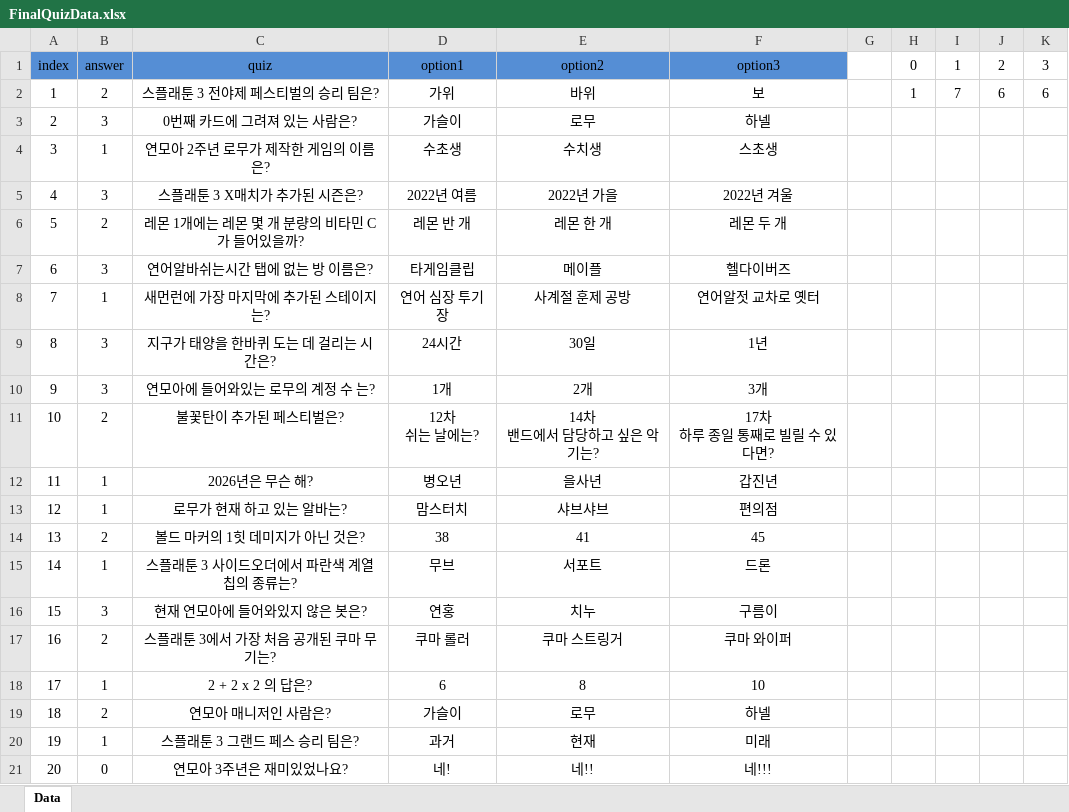
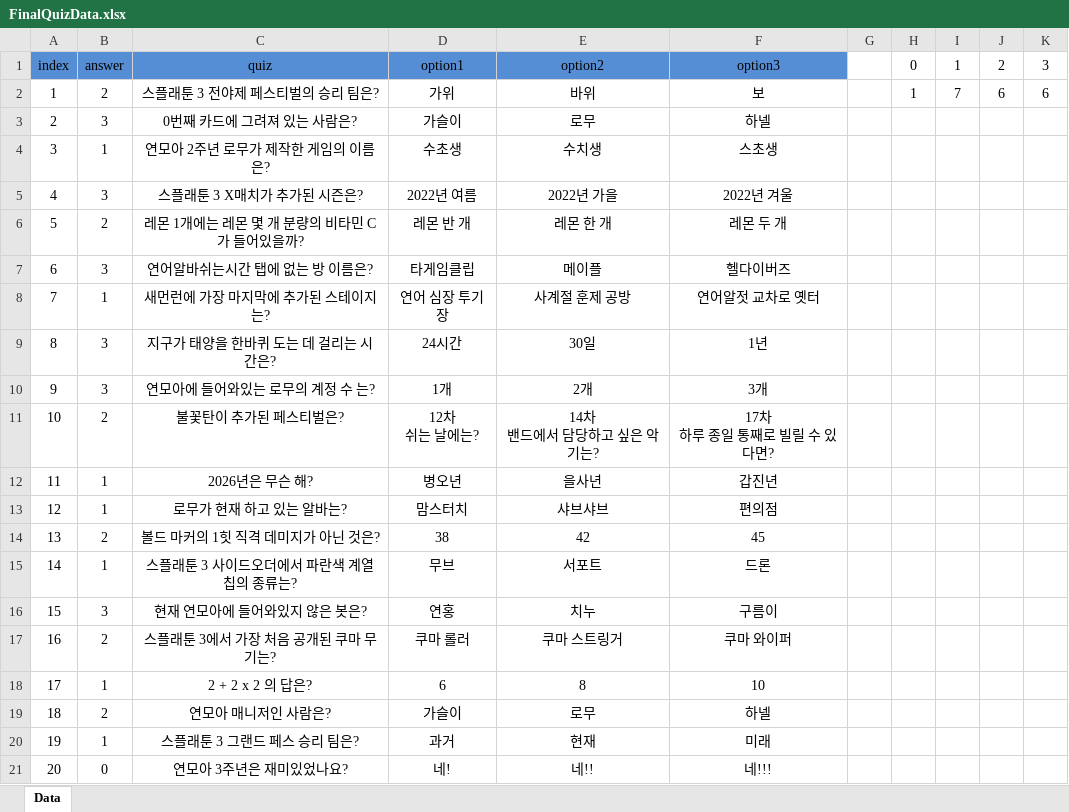
Before and after one commit to Hanel99/YMAMinigame, an Excel workbook: Assets/AddressableResource/Data/Excels/FinalQuizData.xlsx, sheet Data, drawn as a sheet; values as stored, in another font and other column widths than the file's, no borders; conditional formats not drawn; the diff names each change by its address in the sheet, - before the commit and + after, or states it on an @@ line.

```diff
--- a/Assets/AddressableResource/Data/Excels/FinalQuizData.xlsx (sheet Data)
+++ b/Assets/AddressableResource/Data/Excels/FinalQuizData.xlsx (sheet Data)
-C14: 볼드 마커의 1힛 데미지가 아닌 것은?
+C14: 볼드 마커의 1힛 직격 데미지가 아닌 것은?
-E14: 41
+E14: 42
```
Also changed, not shown: 35 other files.
